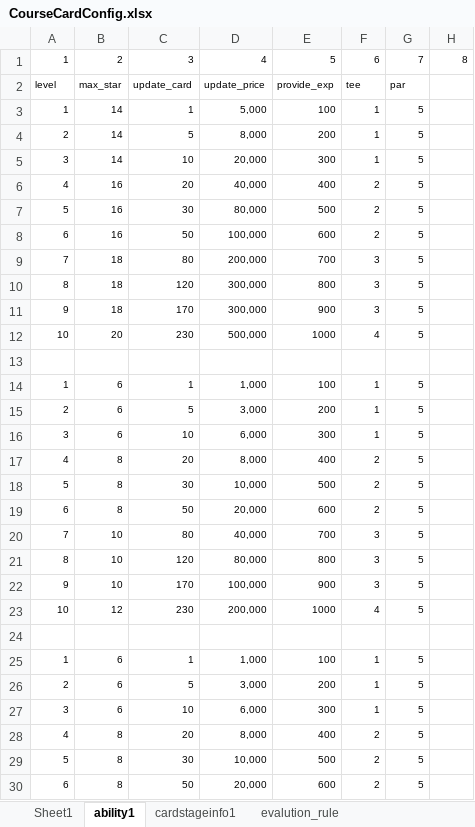
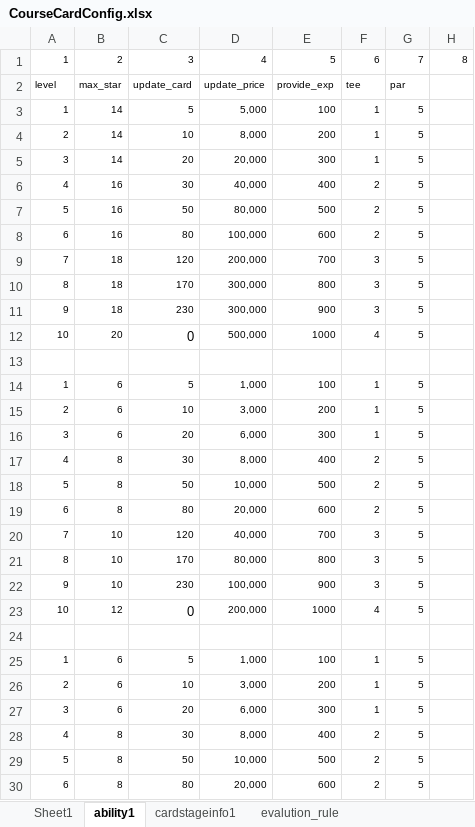
Before and after one commit to IntelHeartPrime/Gamedev_Tools, an Excel workbook: CourseCardSystem/Card/CourseCardConfig.xlsx, sheet ability1, drawn as a sheet; only a part is shown; values as stored, in another font and other column widths than the file's, no borders; charts and pictures not drawn; the diff covers the shown part only; the diff names each change by its address in the sheet, - before the commit and + after, or states it on an @@ line.

```diff
--- a/CourseCardSystem/Card/CourseCardConfig.xlsx (sheet ability1)
+++ b/CourseCardSystem/Card/CourseCardConfig.xlsx (sheet ability1)
-C3: 1
+C3: 5
-C4: 5
+C4: 10
-C5: 10
+C5: 20
-C6: 20
+C6: 30
-C7: 30
+C7: 50
-C8: 50
+C8: 80
-C9: 80
+C9: 120
-C10: 120
+C10: 170
-C11: 170
+C11: 230
-C12: 230
+C12: 0
@@ C12 text size: larger @@
-C14: 1
+C14: 5
-C15: 5
+C15: 10
-C16: 10
+C16: 20
-C17: 20
+C17: 30
-C18: 30
+C18: 50
-C19: 50
+C19: 80
-C20: 80
+C20: 120
-C21: 120
+C21: 170
-C22: 170
+C22: 230
-C23: 230
+C23: 0
@@ C23 text size: larger @@
-C25: 1
+C25: 5
-C26: 5
+C26: 10
-C27: 10
+C27: 20
-C28: 20
+C28: 30
-C29: 30
+C29: 50
-C30: 50
+C30: 80
```
Also changed, not shown: 64 edited cells and cell formats elsewhere in this sheet, sheet evalution_rule, charts or pictures, CourseCardSystem/HomeField/HomeFieldConfig.xlsx, 4 other files.
